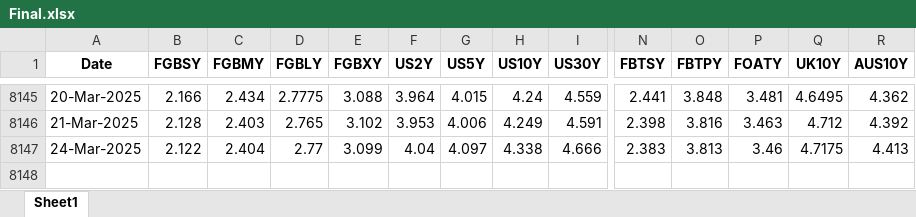
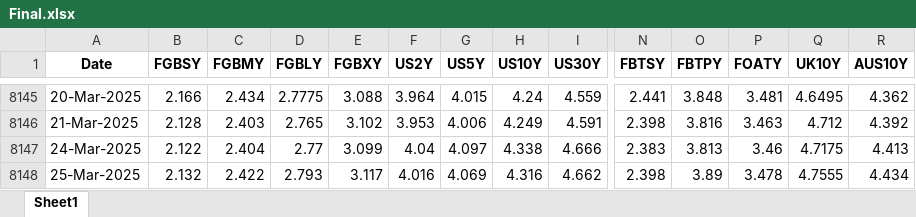
Before and after one commit to thakkarchintan/bond-analytics, an Excel workbook: Final.xlsx, sheet Sheet1, drawn as a sheet; only a part is shown, gaps mark what is left out; values as stored, in another font and other column widths than the file's, no borders; rows hold the shown columns only; the diff names each change by its address in the sheet, - before the commit and + after, or states it on an @@ line.

Commit message:
Excel data updated for date 26-03-2025

```diff
--- a/Final.xlsx (sheet Sheet1)
+++ b/Final.xlsx (sheet Sheet1)
+row 8148: 25-Mar-2025 | 2.132 | 2.422 | 2.793 | 3.117 | 4.016 | 4.069 | 4.316 | 4.662 | 2.398 | 3.89 | 3.478 | 4.7555 | 4.434
```
